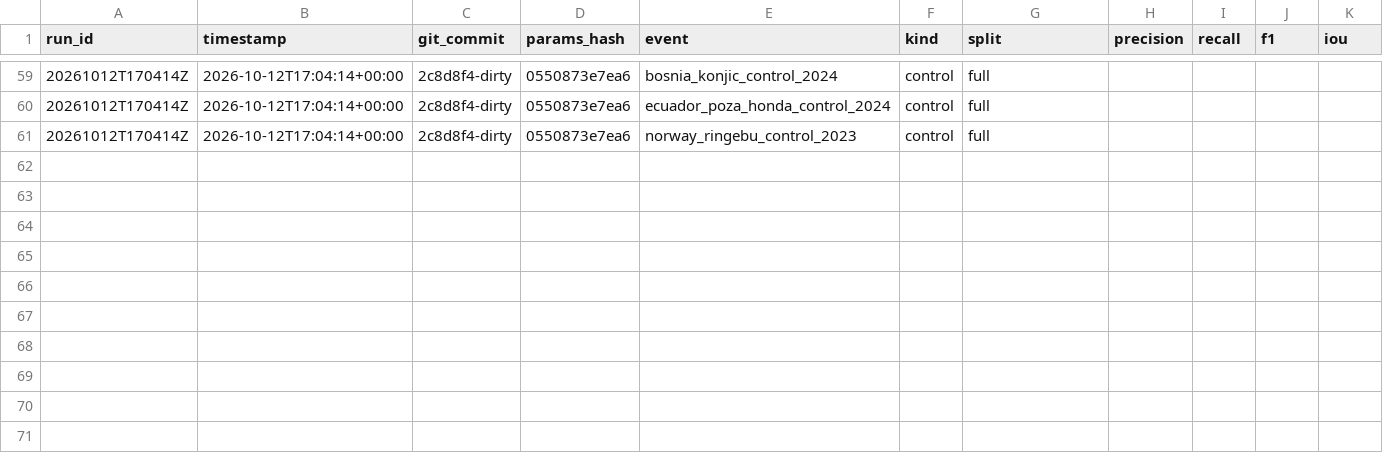
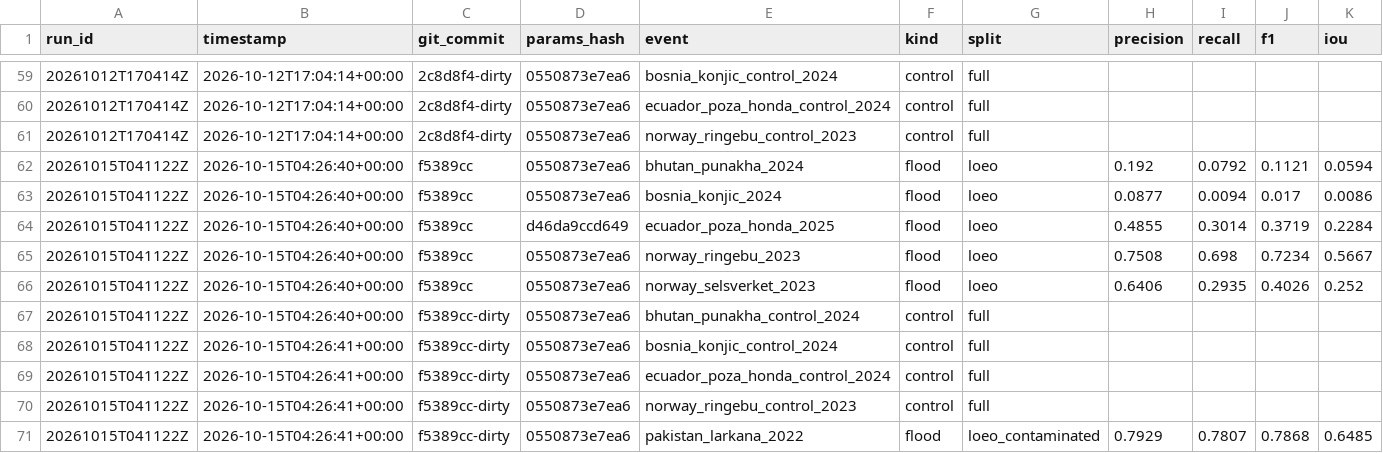
Before and after one commit to mra-2007/stradline, a CSV file: eval/results/flood.csv, drawn as a sheet; only a part is shown, gaps mark what is left out; rows hold the shown columns only; the diff names each change by its address in the sheet, - before the commit and + after, or states it on an @@ line.

```diff
--- a/eval/results/flood.csv
+++ b/eval/results/flood.csv
+row 62: 20261015T041122Z | 2026-10-15T04:26:40+00:00 | f5389cc | 0550873e7ea6 | bhutan_punakha_2024 | flood | loeo | 0.192 | 0.0792 | 0.1121 | 0.0594
+row 63: 20261015T041122Z | 2026-10-15T04:26:40+00:00 | f5389cc | 0550873e7ea6 | bosnia_konjic_2024 | flood | loeo | 0.0877 | 0.0094 | 0.017 | 0.0086
+row 64: 20261015T041122Z | 2026-10-15T04:26:40+00:00 | f5389cc | d46da9ccd649 | ecuador_poza_honda_2025 | flood | loeo | 0.4855 | 0.3014 | 0.3719 | 0.2284
+row 65: 20261015T041122Z | 2026-10-15T04:26:40+00:00 | f5389cc | 0550873e7ea6 | norway_ringebu_2023 | flood | loeo | 0.7508 | 0.698 | 0.7234 | 0.5667
+row 66: 20261015T041122Z | 2026-10-15T04:26:40+00:00 | f5389cc | 0550873e7ea6 | norway_selsverket_2023 | flood | loeo | 0.6406 | 0.2935 | 0.4026 | 0.252
+row 67: 20261015T041122Z | 2026-10-15T04:26:40+00:00 | f5389cc-dirty | 0550873e7ea6 | bhutan_punakha_control_2024 | control | full
+row 68: 20261015T041122Z | 2026-10-15T04:26:41+00:00 | f5389cc-dirty | 0550873e7ea6 | bosnia_konjic_control_2024 | control | full
+row 69: 20261015T041122Z | 2026-10-15T04:26:41+00:00 | f5389cc-dirty | 0550873e7ea6 | ecuador_poza_honda_control_2024 | control | full
+row 70: 20261015T041122Z | 2026-10-15T04:26:41+00:00 | f5389cc-dirty | 0550873e7ea6 | norway_ringebu_control_2023 | control | full
+row 71: 20261015T041122Z | 2026-10-15T04:26:41+00:00 | f5389cc-dirty | 0550873e7ea6 | pakistan_larkana_2022 | flood | loeo_contaminated | 0.7929 | 0.7807 | 0.7868 | 0.6485
```
Also changed, not shown: 2 other files.
